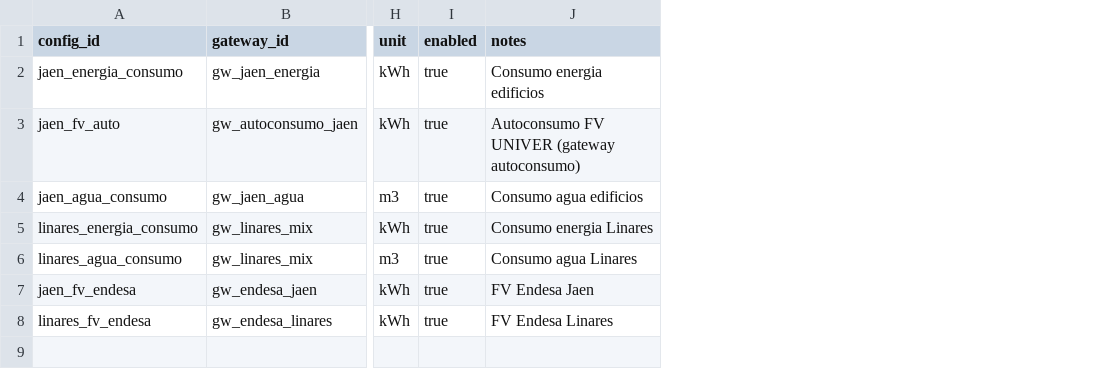
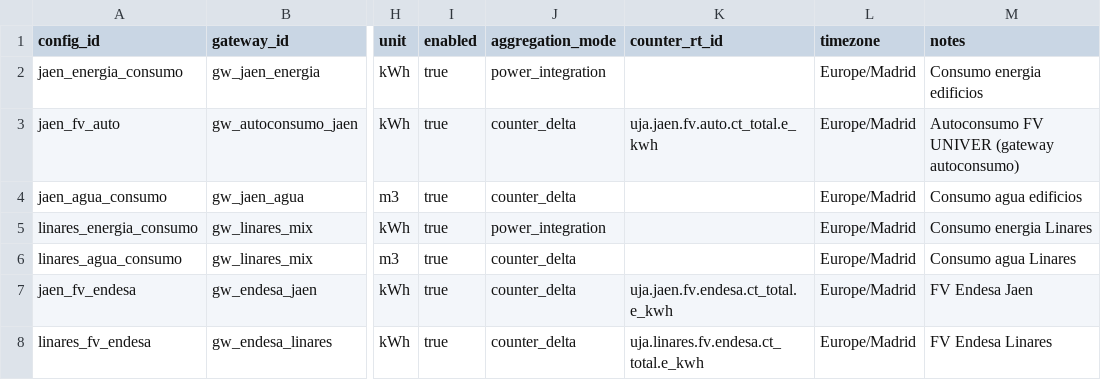
Before and after one commit to galmonacid/opera-uja-monitoring, a CSV file: seeds/aggregation_configs.csv, drawn as a sheet; only a part is shown, gaps mark what is left out; the diff names each change by its address in the sheet, - before the commit and + after, or states it on an @@ line.

```diff
--- a/seeds/aggregation_configs.csv
+++ b/seeds/aggregation_configs.csv
+column J (aggregation_mode), rows 2-8: power_integration | counter_delta | counter_delta | power_integration | counter_delta | counter_delta | counter_delta
+column K (counter_rt_id), rows 3-8: uja.jaen.fv.auto.ct_total.e_kwh |  |  |  | uja.jaen.fv.endesa.ct_total.e_kwh | uja.linares.fv.endesa.ct_total.e_kwh
+column L (timezone), rows 2-8: all Europe/Madrid
```
Also changed, not shown: 15 other files.
